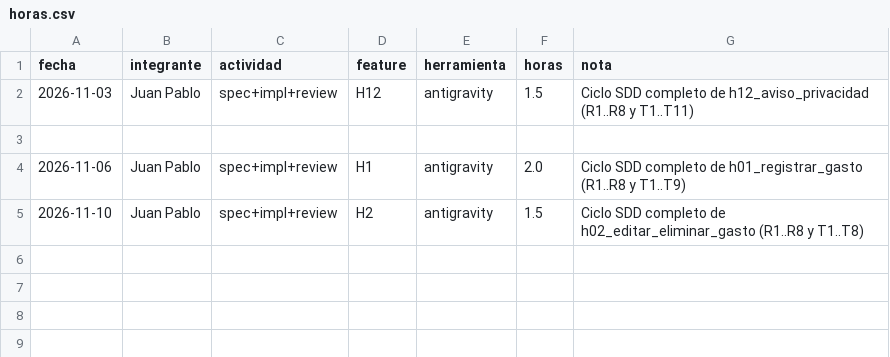
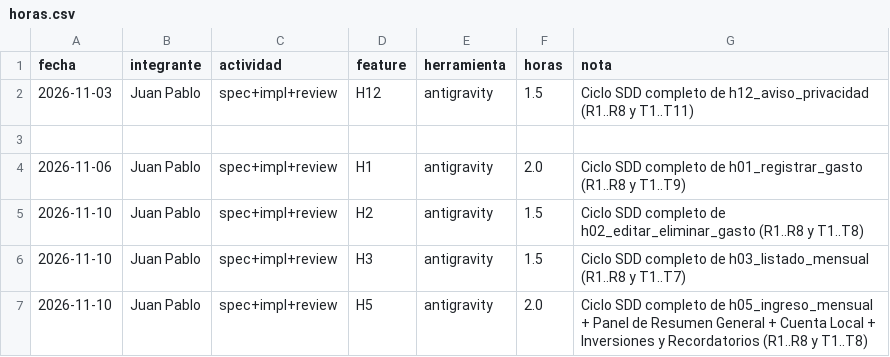
Before and after one commit to JuanPabloSimon/App_finanzas, a CSV file: progress/horas.csv, drawn as a sheet.

```diff
--- a/progress/horas.csv
+++ b/progress/horas.csv
@@ -5 +5,3 @@ fecha,integrante,actividad,feature,herramienta,horas,nota
 2026-11-10,Juan Pablo,spec+impl+review,H2,antigravity,1.5,Ciclo SDD completo de h02_editar_eliminar_gasto (R1..R8 y T1..T8)
+2026-11-10,Juan Pablo,spec+impl+review,H3,antigravity,1.5,Ciclo SDD completo de h03_listado_mensual (R1..R8 y T1..T7)
+2026-11-10,Juan Pablo,spec+impl+review,H5,antigravity,2.0,Ciclo SDD completo de h05_ingreso_mensual + Panel de Resumen General + Cuenta Local + Inversiones y Recordatorios (R1..R8 y T1..T8)
```
Also changed, not shown: 36 other files.
